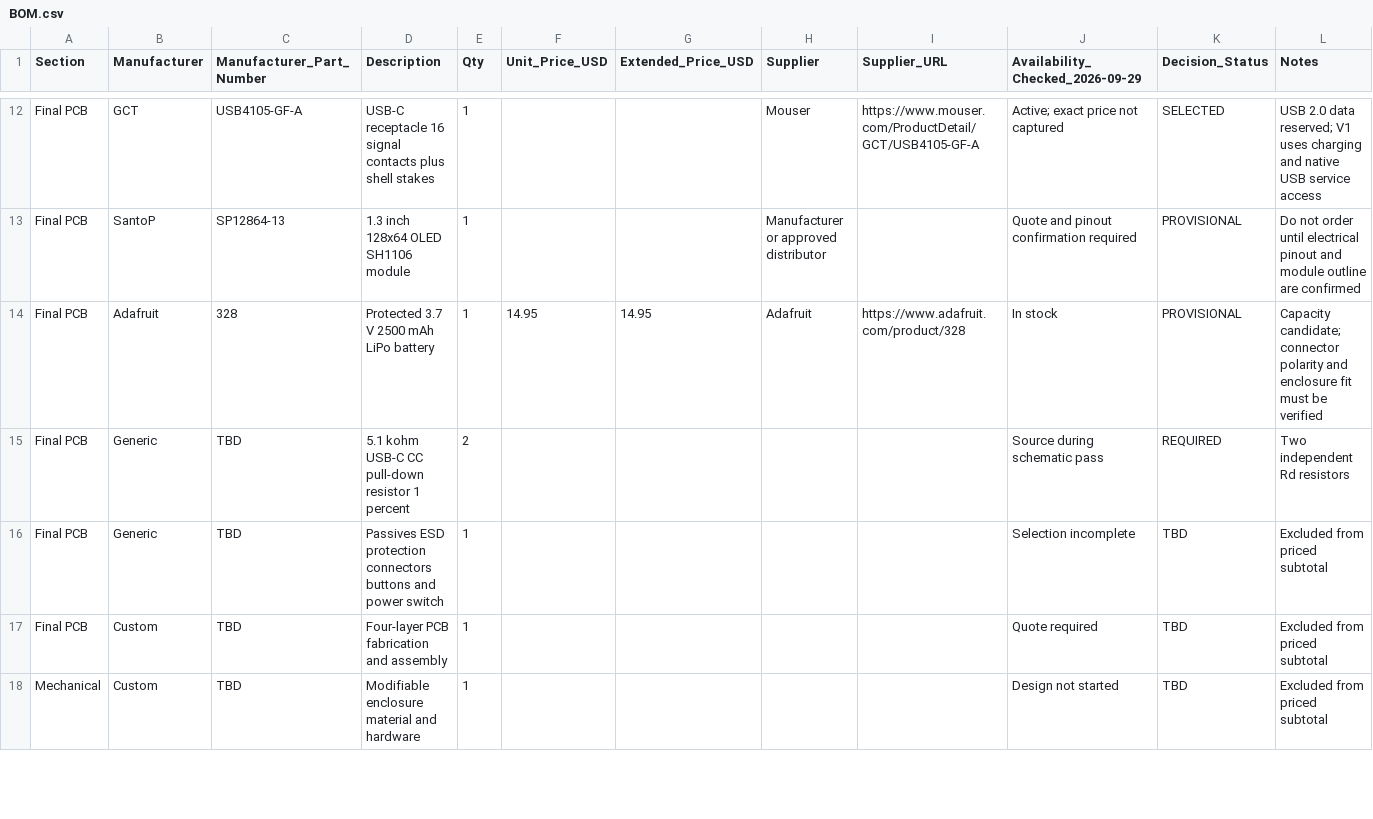
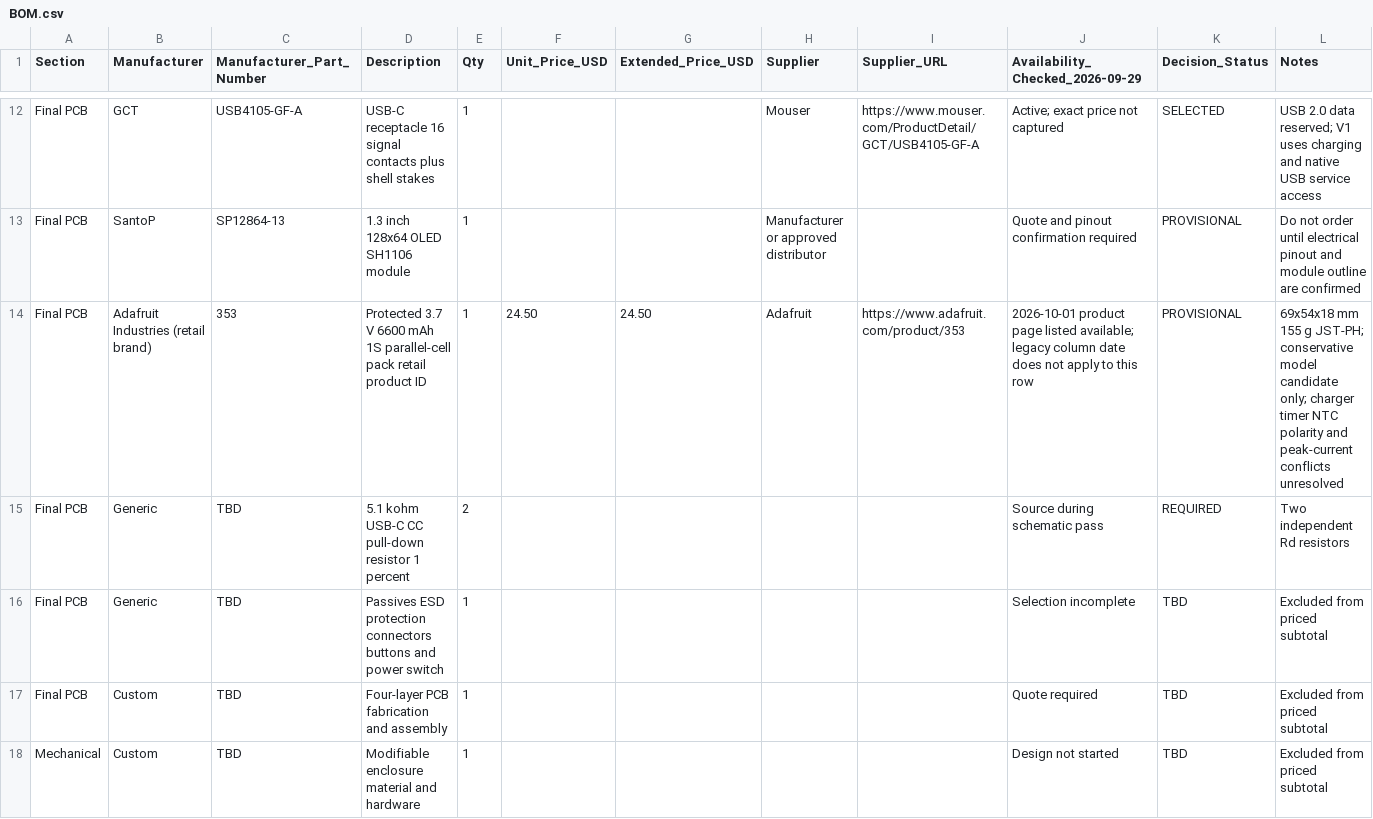
Before and after one commit to Hustlenix/Nightwave, a CSV file: hardware/BOM.csv, drawn as a sheet; only a part is shown, gaps mark what is left out; the diff covers the shown part only.

```diff
--- a/hardware/BOM.csv
+++ b/hardware/BOM.csv
@@ -13,3 +13,3 @@ Final PCB,GCT,USB4105-GF-A,USB-C receptacle 16 signal contacts plus shell stakes
 Final PCB,SantoP,SP12864-13,1.3 inch 128x64 OLED SH1106 module,1,,,Manufacturer or approved distributor,,Quote and pinout confirmation required,PROVISIONAL,Do not order until electrical pinout and module outline are confirmed
-Final PCB,Adafruit,328,Protected 3.7 V 2500 mAh LiPo battery,1,14.95,14.95,Adafruit,https://www.adafruit.com/product/328,In stock,PROVISIONAL,Capacity candidate; connector polarity and enclosure fit must be verified
+Final PCB,Adafruit Industries (retail brand),353,Protected 3.7 V 6600 mAh 1S parallel-cell pack retail product ID,1,24.50,24.50,Adafruit,https://www.adafruit.com/product/353,2026-10-01 product page listed available; legacy column date does not apply to this row,PROVISIONAL,69x54x18 mm 155 g JST-PH; conservative model candidate only; charger timer NTC polarity and peak-current conflicts unresolved
 Final PCB,Generic,TBD,5.1 kohm USB-C CC pull-down resistor 1 percent,2,,,,,Source during schematic pass,REQUIRED,Two independent Rd resistors
```
Also changed, not shown: 7 edited cells elsewhere in this file, 12 other files.
